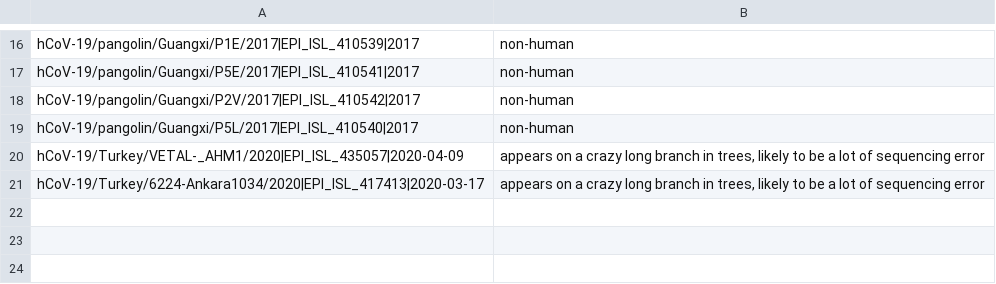
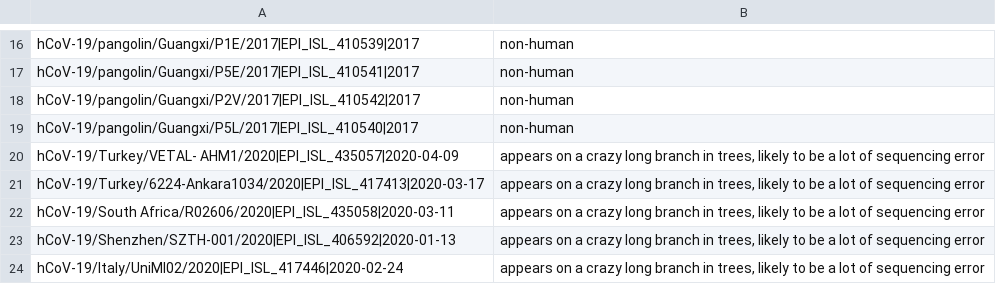
Before and after one commit to roblanf/sarscov2phylo, a TSV file: excluded_sequences.tsv, drawn as a sheet; only a part is shown, gaps mark what is left out.

Commit message:
found some more bad eggs

```diff
--- a/excluded_sequences.tsv
+++ b/excluded_sequences.tsv
@@ -19,3 +19,6 @@ hCoV-19/pangolin/Guangxi/P2V/2017|EPI_ISL_410542|2017	non-human
 hCoV-19/pangolin/Guangxi/P5L/2017|EPI_ISL_410540|2017	non-human
-hCoV-19/Turkey/VETAL-_AHM1/2020|EPI_ISL_435057|2020-04-09	appears on a crazy long branch in trees, likely to be a lot of sequencing error
+hCoV-19/Turkey/VETAL- AHM1/2020|EPI_ISL_435057|2020-04-09	appears on a crazy long branch in trees, likely to be a lot of sequencing error
 hCoV-19/Turkey/6224-Ankara1034/2020|EPI_ISL_417413|2020-03-17	appears on a crazy long branch in trees, likely to be a lot of sequencing error
+hCoV-19/South Africa/R02606/2020|EPI_ISL_435058|2020-03-11	appears on a crazy long branch in trees, likely to be a lot of sequencing error
+hCoV-19/Shenzhen/SZTH-001/2020|EPI_ISL_406592|2020-01-13	appears on a crazy long branch in trees, likely to be a lot of sequencing error
+hCoV-19/Italy/UniMI02/2020|EPI_ISL_417446|2020-02-24	appears on a crazy long branch in trees, likely to be a lot of sequencing error
```
